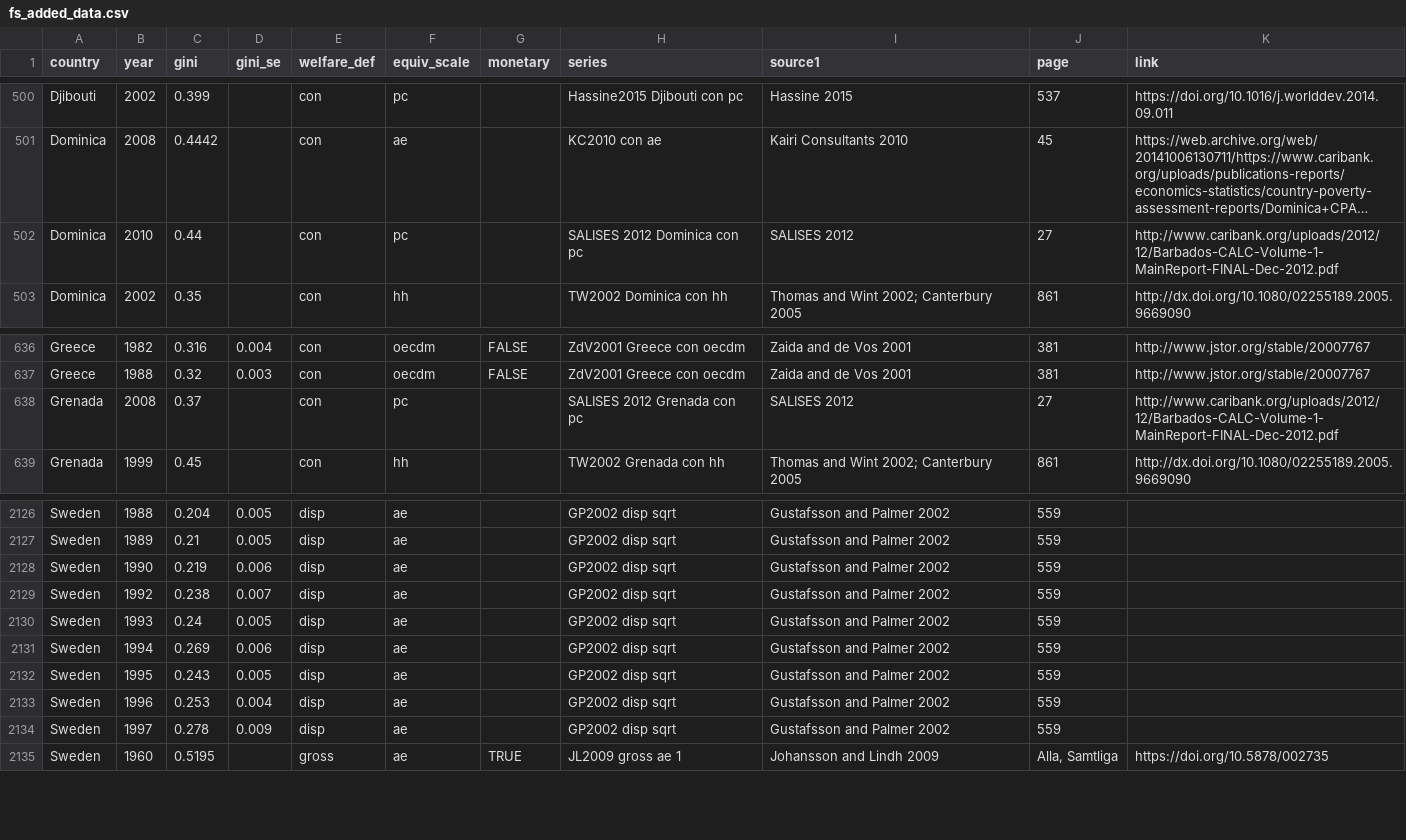
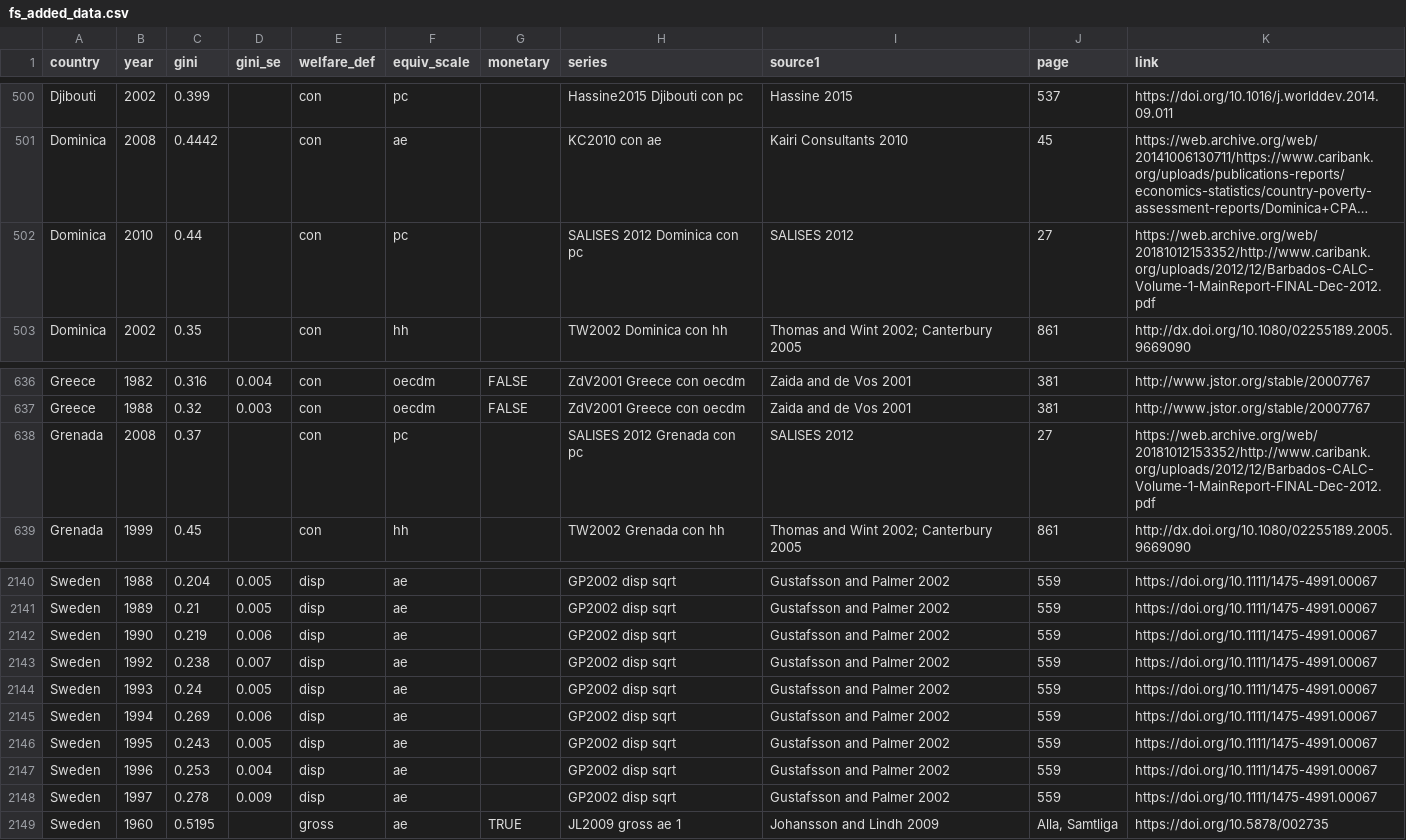
Before and after one commit to fsolt/swiid, a CSV file: data-raw/fs_added_data.csv, drawn as a sheet; only a part is shown, gaps mark what is left out; long unchanged cells end in …; addresses are those after the commit; the diff covers the shown part only; the diff names each change by its address in the sheet, - before the commit and + after, or states it on an @@ line.

Commit message:
use archive.org for SALISES2012; add UITDS; add Sobrado2018

```diff
--- a/data-raw/fs_added_data.csv
+++ b/data-raw/fs_added_data.csv
-K502 (link): http://www.caribank.org/uploads/2012/12/Barbados-CALC-Volume-1-MainReport-FINAL-Dec-2012.pdf
+K502 (link): https://web.archive.org/web/20181012153352/http://www.caribank.org/uploads/2012/12/Barbados-CALC-Volume-1-MainReport-FINAL-Dec-2012.pdf
-K638 (link): http://www.caribank.org/uploads/2012/12/Barbados-CALC-Volume-1-MainReport-FINAL-Dec-2012.pdf
+K638 (link): https://web.archive.org/web/20181012153352/http://www.caribank.org/uploads/2012/12/Barbados-CALC-Volume-1-MainReport-FINAL-Dec-2012.pdf
-K2140:K2148 (link): (empty)
+K2140:K2148 (link): https://doi.org/10.1111/1475-4991.00067
```
Also changed, not shown: 14 added rows and 25 edited cells elsewhere in this file.
